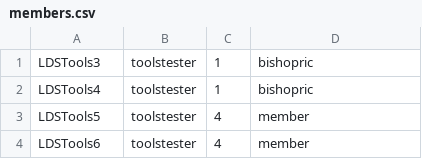
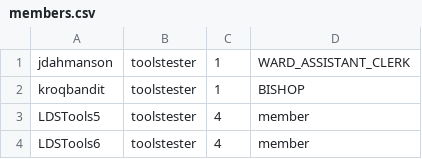
Before and after one commit to zademaxfield/LDSToolsAppium, a CSV file: src/main/java/LDSToolsAppium/members.csv, drawn as a sheet; only a part is shown.

Commit message:
Started updating members and change of hardware for ios

```diff
--- a/src/main/java/LDSToolsAppium/members.csv
+++ b/src/main/java/LDSToolsAppium/members.csv
@@ -1,3 +1,3 @@
-LDSTools3,toolstester,1,bishopric
-LDSTools4,toolstester,1,bishopric
+jdahmanson,toolstester,1,WARD_ASSISTANT_CLERK
+kroqbandit,toolstester,1,BISHOP
 LDSTools5,toolstester,4,member
```
Also changed, not shown: 6 other files.
